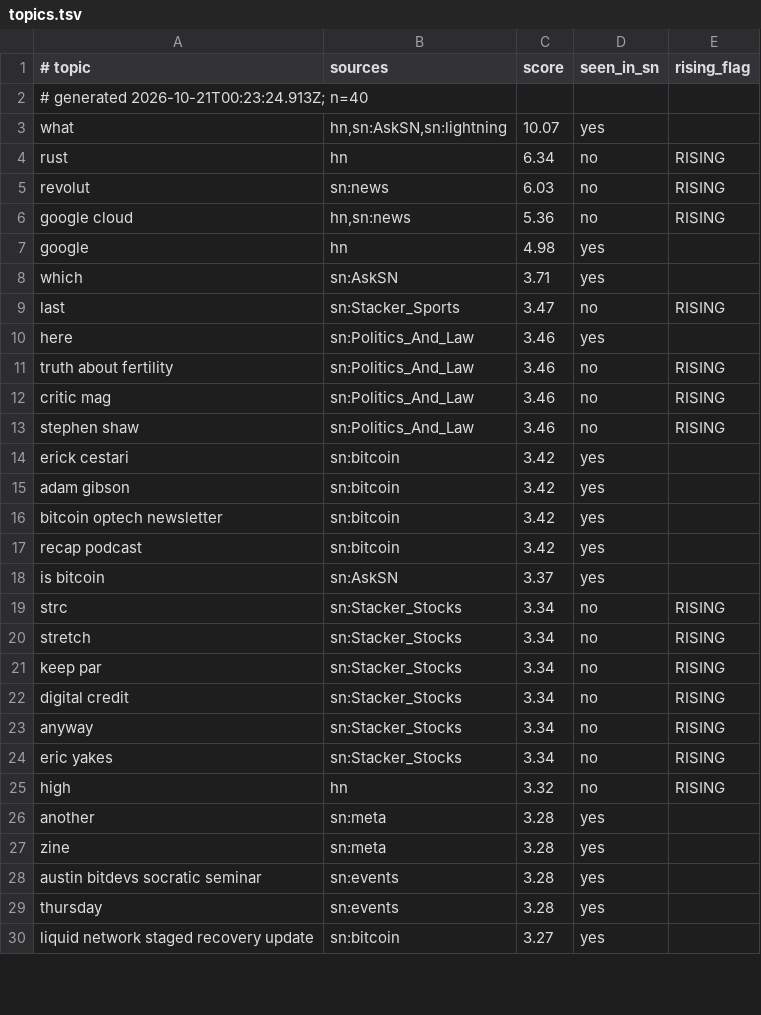
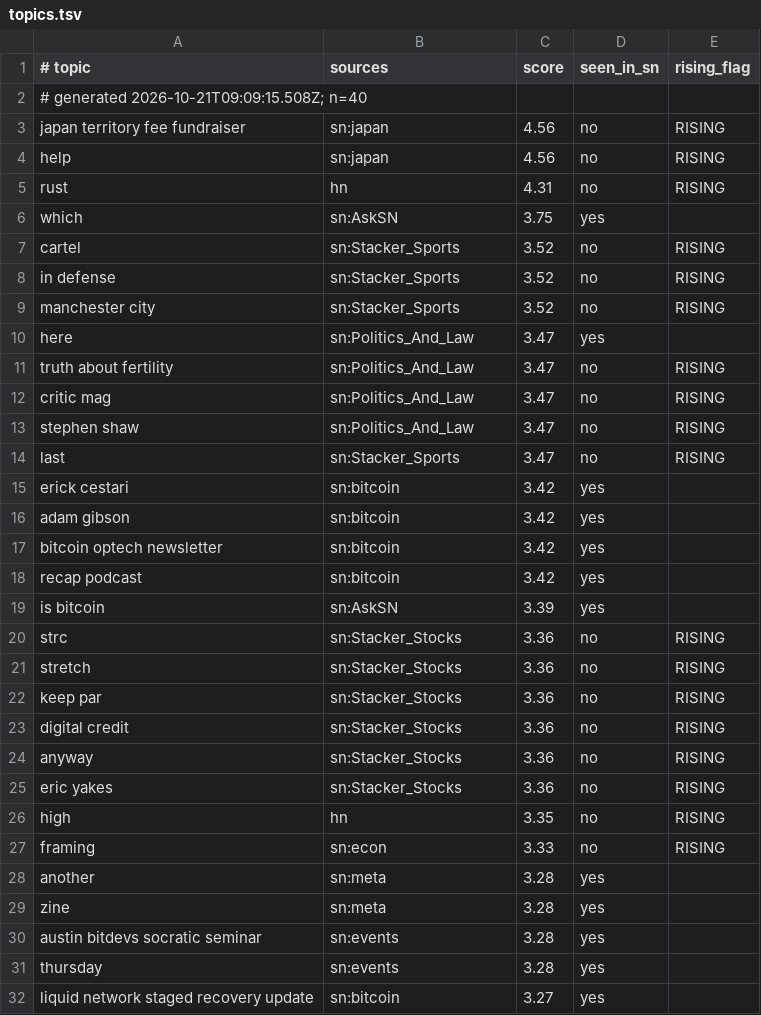
Before and after one commit to TheOnlyXic/sn-monetization-runtime, a TSV file: data/trending/topics.tsv, drawn as a sheet; only a part is shown; the diff covers the shown part only.

```diff
--- a/data/trending/topics.tsv
+++ b/data/trending/topics.tsv
@@ -1,14 +1,15 @@
 # topic	sources	score	seen_in_sn	rising_flag
-# generated 2026-10-21T00:23:24.913Z; n=40
-what	hn,sn:AskSN,sn:lightning	10.07	yes	
-rust	hn	6.34	no	RISING
-revolut	sn:news	6.03	no	RISING
-google cloud	hn,sn:news	5.36	no	RISING
-google	hn	4.98	yes	
-which	sn:AskSN	3.71	yes	
+# generated 2026-10-21T09:09:15.508Z; n=40
+japan territory fee fundraiser	sn:japan	4.56	no	RISING
+help	sn:japan	4.56	no	RISING
+rust	hn	4.31	no	RISING
+which	sn:AskSN	3.75	yes	
+cartel	sn:Stacker_Sports	3.52	no	RISING
+in defense	sn:Stacker_Sports	3.52	no	RISING
+manchester city	sn:Stacker_Sports	3.52	no	RISING
+here	sn:Politics_And_Law	3.47	yes	
+truth about fertility	sn:Politics_And_Law	3.47	no	RISING
+critic mag	sn:Politics_And_Law	3.47	no	RISING
+stephen shaw	sn:Politics_And_Law	3.47	no	RISING
 last	sn:Stacker_Sports	3.47	no	RISING
-here	sn:Politics_And_Law	3.46	yes	
-truth about fertility	sn:Politics_And_Law	3.46	no	RISING
-critic mag	sn:Politics_And_Law	3.46	no	RISING
-stephen shaw	sn:Politics_And_Law	3.46	no	RISING
 erick cestari	sn:bitcoin	3.42	yes	
@@ -17,10 +18,11 @@ bitcoin optech newsletter	sn:bitcoin	3.42	yes
 recap podcast	sn:bitcoin	3.42	yes	
-is bitcoin	sn:AskSN	3.37	yes	
-strc	sn:Stacker_Stocks	3.34	no	RISING
-stretch	sn:Stacker_Stocks	3.34	no	RISING
-keep par	sn:Stacker_Stocks	3.34	no	RISING
-digital credit	sn:Stacker_Stocks	3.34	no	RISING
-anyway	sn:Stacker_Stocks	3.34	no	RISING
-eric yakes	sn:Stacker_Stocks	3.34	no	RISING
-high	hn	3.32	no	RISING
+is bitcoin	sn:AskSN	3.39	yes	
+strc	sn:Stacker_Stocks	3.36	no	RISING
+stretch	sn:Stacker_Stocks	3.36	no	RISING
+keep par	sn:Stacker_Stocks	3.36	no	RISING
+digital credit	sn:Stacker_Stocks	3.36	no	RISING
+anyway	sn:Stacker_Stocks	3.36	no	RISING
+eric yakes	sn:Stacker_Stocks	3.36	no	RISING
+high	hn	3.35	no	RISING
+framing	sn:econ	3.33	no	RISING
 another	sn:meta	3.28	yes	
```
Also changed, not shown: 1 added row, 3 removed rows and 4 edited cells elsewhere in this file.
